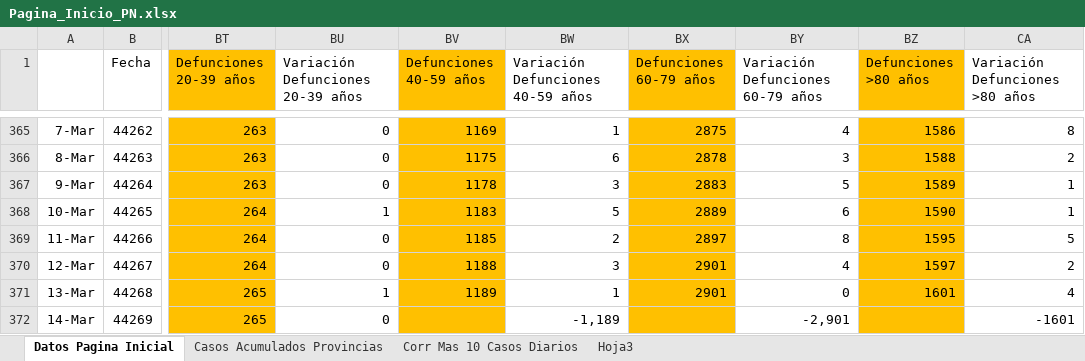
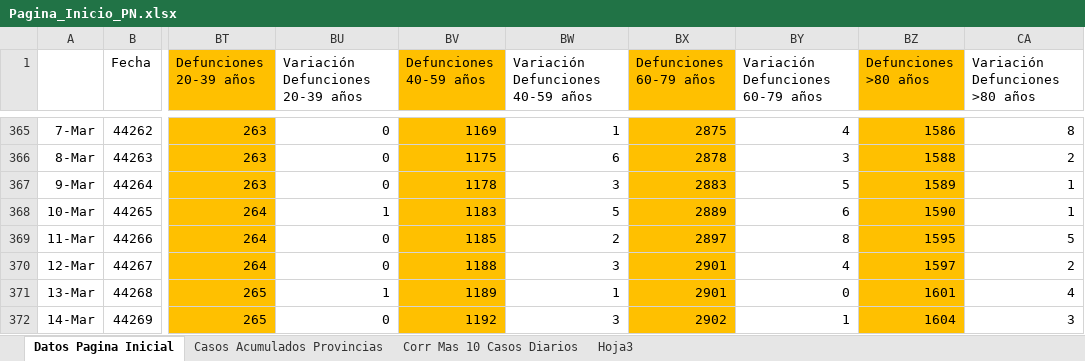
Before and after one commit to Sud-Austral/Datos_Panama, an Excel workbook: datacovidpa/Pagina_Inicio_PN.xlsx, sheet Datos Pagina Inicial, drawn as a sheet; only a part is shown, gaps mark what is left out; values as stored, in another font and other column widths than the file's, no borders; conditional formats and table styles not drawn; the diff names each change by its address in the sheet, - before the commit and + after, or states it on an @@ line.

```diff
--- a/datacovidpa/Pagina_Inicio_PN.xlsx (sheet Datos Pagina Inicial)
+++ b/datacovidpa/Pagina_Inicio_PN.xlsx (sheet Datos Pagina Inicial)
-BV372 (Defunciones 40-59 años): (empty)
+BV372 (Defunciones 40-59 años): 1192
-BW372 (Variación Defunciones 40-59 años): -1,189
+BW372 (Variación Defunciones 40-59 años): 3
-BX372 (Defunciones 60-79 años): (empty)
+BX372 (Defunciones 60-79 años): 2902
-BY372 (Variación Defunciones 60-79 años): -2,901
+BY372 (Variación Defunciones 60-79 años): 1
-BZ372 (Defunciones >80 años): (empty)
+BZ372 (Defunciones >80 años): 1604
-CA372 (Variación Defunciones >80 años): -1601
+CA372 (Variación Defunciones >80 años): 3
```
Also changed, not shown: 2 other files.
